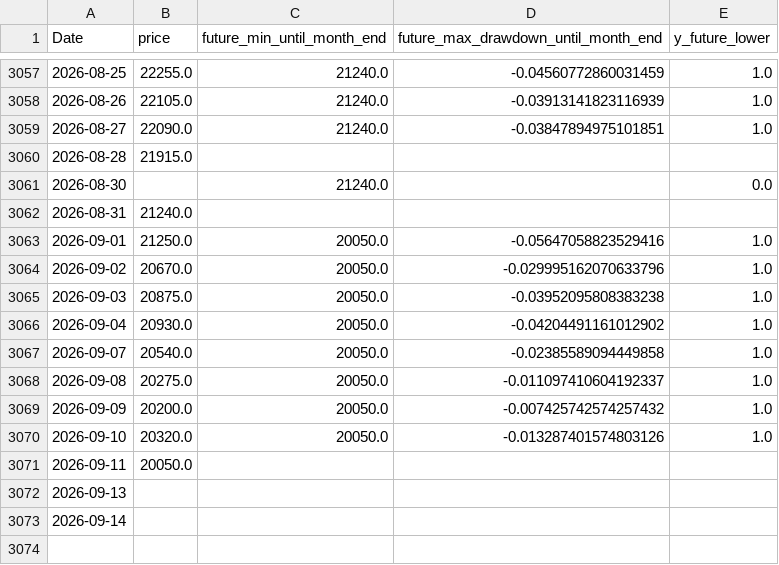
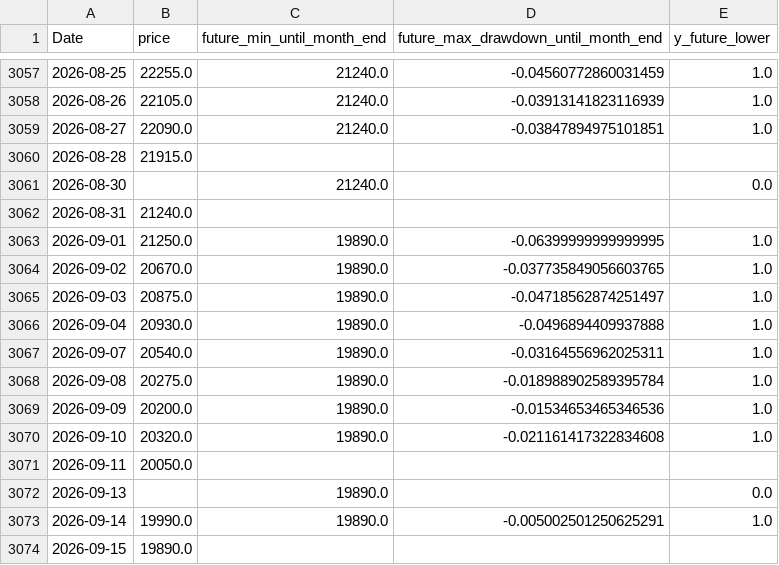
Before and after one commit to ukimotodatascience/gold-buy-timing-optimizer, a CSV file: data/target.csv, drawn as a sheet; only a part is shown, gaps mark what is left out.

```diff
--- a/data/target.csv
+++ b/data/target.csv
@@ -3062,12 +3062,13 @@
 2026-08-31,21240.0,,,
-2026-09-01,21250.0,20050.0,-0.05647058823529416,1.0
-2026-09-02,20670.0,20050.0,-0.029995162070633796,1.0
-2026-09-03,20875.0,20050.0,-0.03952095808383238,1.0
-2026-09-04,20930.0,20050.0,-0.04204491161012902,1.0
-2026-09-07,20540.0,20050.0,-0.02385589094449858,1.0
-2026-09-08,20275.0,20050.0,-0.011097410604192337,1.0
-2026-09-09,20200.0,20050.0,-0.007425742574257432,1.0
-2026-09-10,20320.0,20050.0,-0.013287401574803126,1.0
+2026-09-01,21250.0,19890.0,-0.06399999999999995,1.0
+2026-09-02,20670.0,19890.0,-0.037735849056603765,1.0
+2026-09-03,20875.0,19890.0,-0.04718562874251497,1.0
+2026-09-04,20930.0,19890.0,-0.0496894409937888,1.0
+2026-09-07,20540.0,19890.0,-0.03164556962025311,1.0
+2026-09-08,20275.0,19890.0,-0.018988902589395784,1.0
+2026-09-09,20200.0,19890.0,-0.01534653465346536,1.0
+2026-09-10,20320.0,19890.0,-0.021161417322834608,1.0
 2026-09-11,20050.0,,,
-2026-09-13,,,,
-2026-09-14,,,,
+2026-09-13,,19890.0,,0.0
+2026-09-14,19990.0,19890.0,-0.005002501250625291,1.0
+2026-09-15,19890.0,,,
```
Also changed, not shown: 2 other files.
